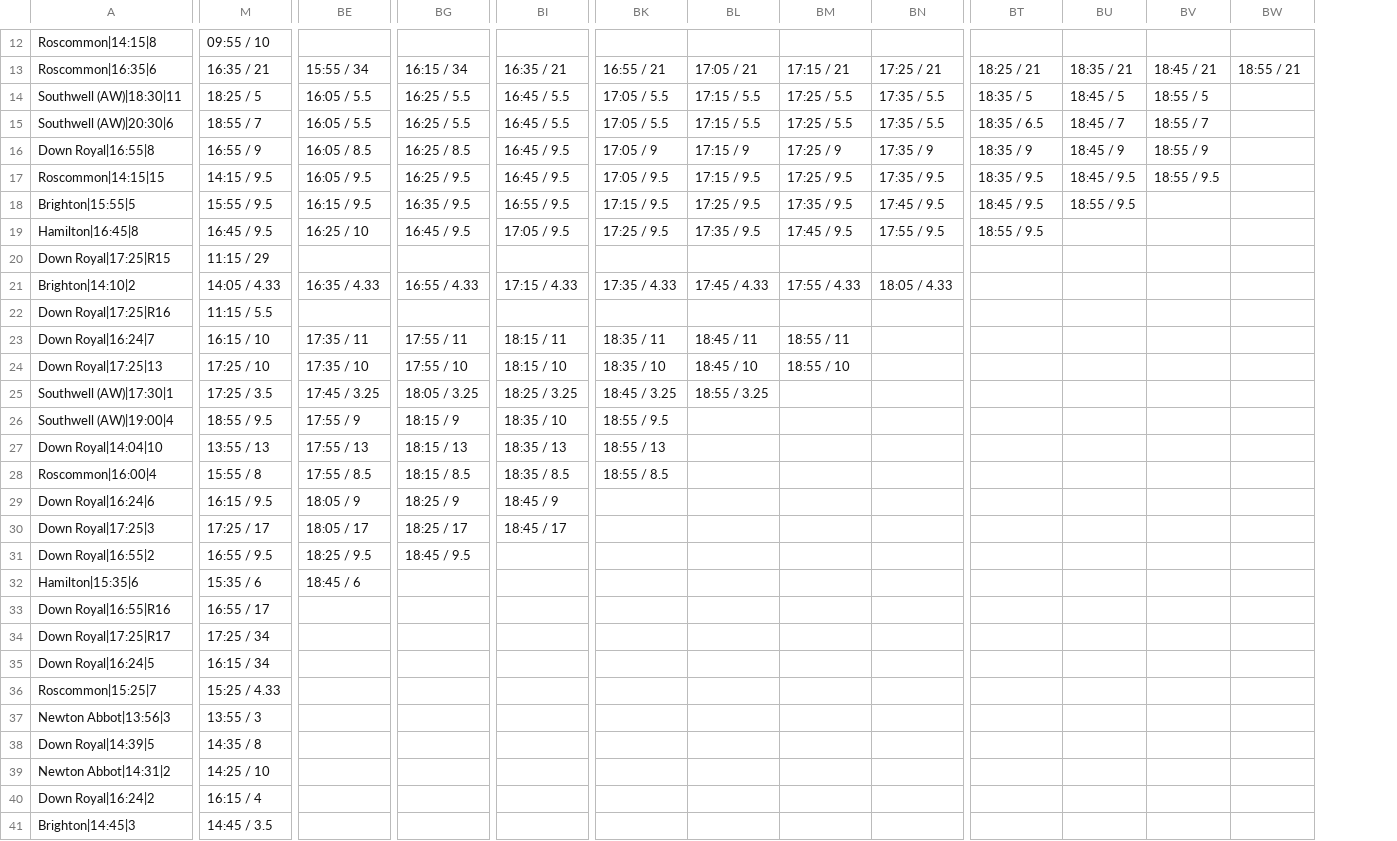
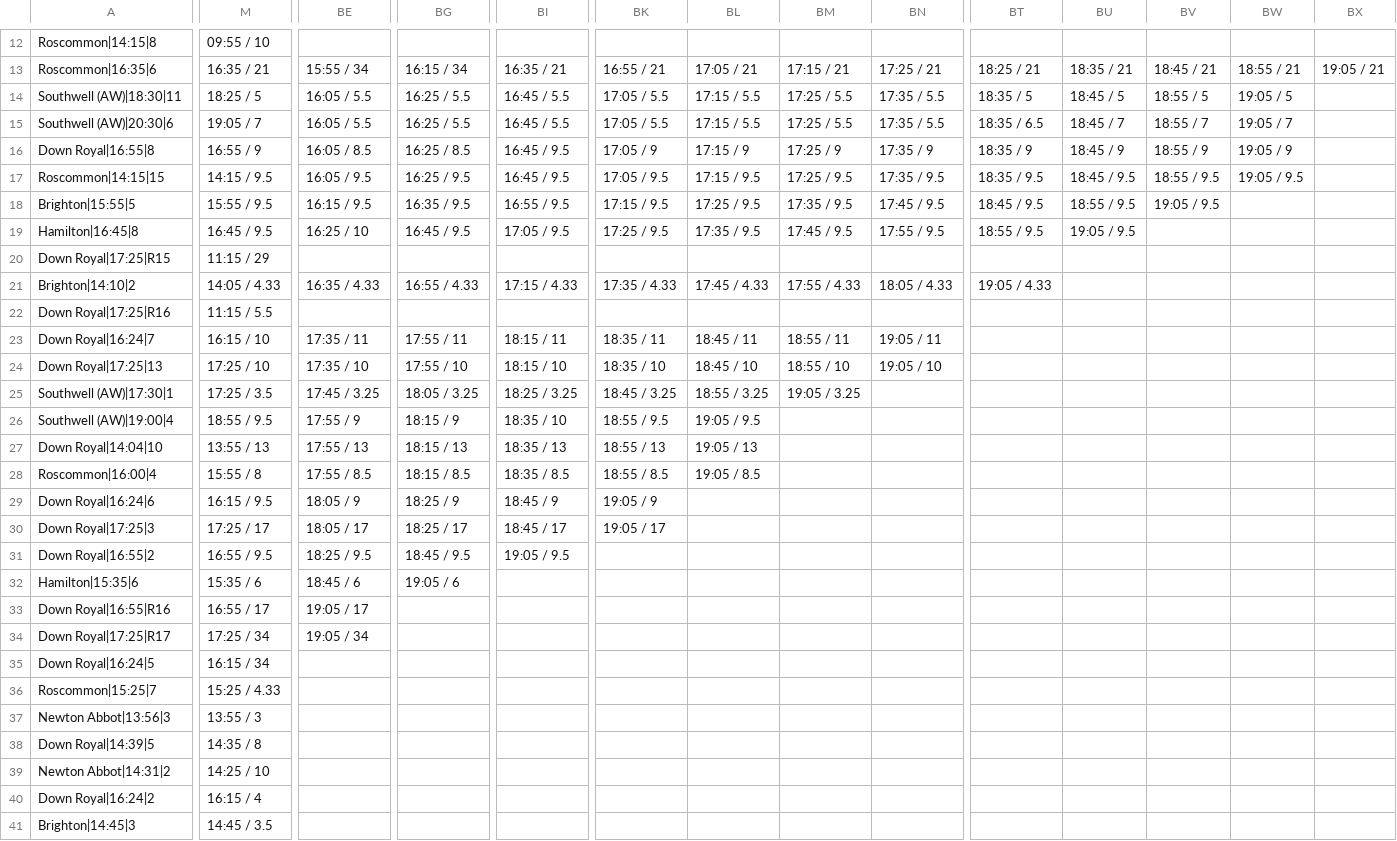
Before and after one commit to ukhorse888uk/dashboard, a CSV file: csv/dropodds.csv, drawn as a sheet; only a part is shown, gaps mark what is left out; the diff covers the shown part only; the diff names each change by its address in the sheet, - before the commit and + after, or states it on an @@ line.

```diff
--- a/csv/dropodds.csv
+++ b/csv/dropodds.csv
+column BX, row 13: 19:05 / 21
-BW14: (empty)
+BW14: 19:05 / 5
-M15: 18:55 / 7
+M15: 19:05 / 7
-BW15: (empty)
+BW15: 19:05 / 7
-BW16: (empty)
+BW16: 19:05 / 9
-BW17: (empty)
+BW17: 19:05 / 9.5
-BV18: (empty)
+BV18: 19:05 / 9.5
-BU19: (empty)
+BU19: 19:05 / 9.5
-BT21: (empty)
+BT21: 19:05 / 4.33
-BN23: (empty)
+BN23: 19:05 / 11
-BN24: (empty)
+BN24: 19:05 / 10
-BM25: (empty)
+BM25: 19:05 / 3.25
-BL26: (empty)
+BL26: 19:05 / 9.5
-BL27: (empty)
+BL27: 19:05 / 13
-BL28: (empty)
+BL28: 19:05 / 8.5
-BK29: (empty)
+BK29: 19:05 / 9
-BK30: (empty)
+BK30: 19:05 / 17
-BI31: (empty)
+BI31: 19:05 / 9.5
-BG32: (empty)
+BG32: 19:05 / 6
-BE33: (empty)
+BE33: 19:05 / 17
-BE34: (empty)
+BE34: 19:05 / 34
```
Also changed, not shown: 12 edited cells elsewhere in this file, csv/racecard2.csv.
